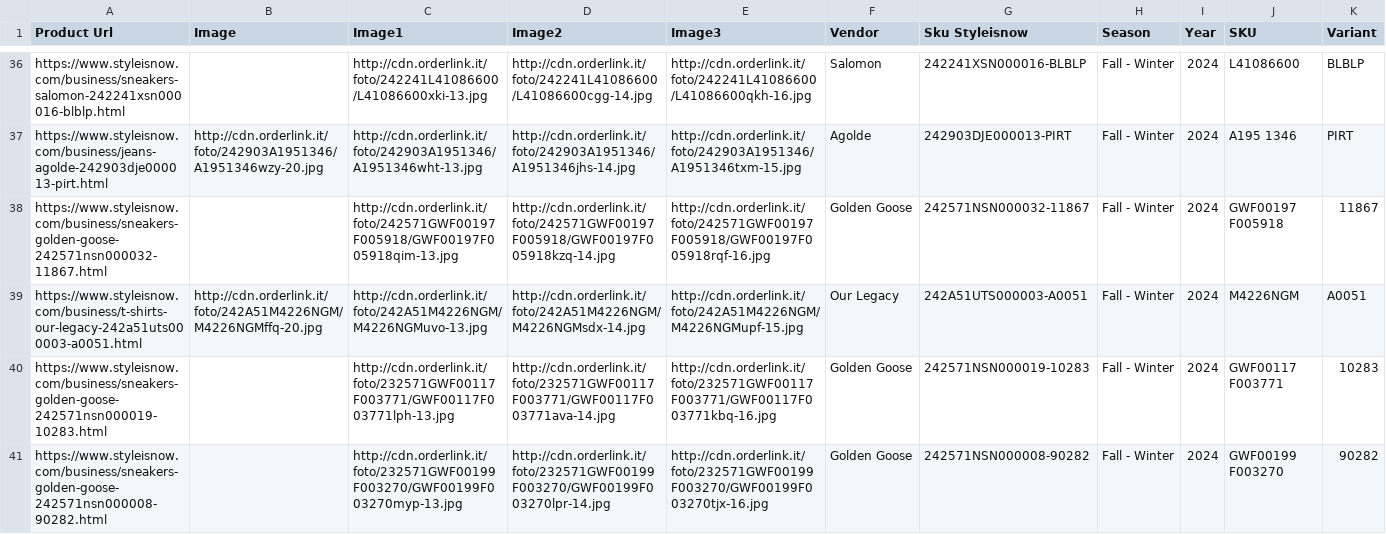
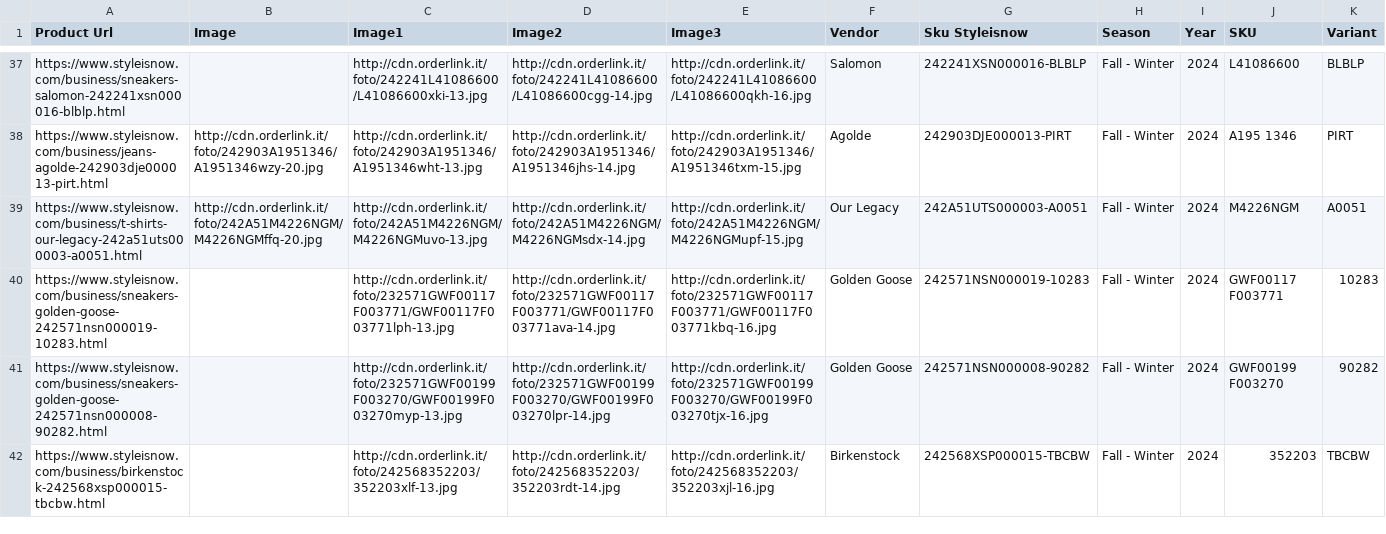
Before and after one commit to dissagaliyeva/shopify_ikonic_update, a CSV file: updated_other.csv, drawn as a sheet; only a part is shown, gaps mark what is left out; the shorter side is filled out with more unchanged rows; removed rows and columns are numbered as before the commit, all else as after; rows hold the shown columns only; the diff covers the shown part only; the diff names each change by its address in the sheet, - before the commit and + after, or states it on an @@ line.

```diff
--- a/updated_other.csv
+++ b/updated_other.csv
-row 38: https://www.styleisnow.com/business/sneakers-golden-goose-242571nsn000032-11867.html |  | http://cdn.orderlink.it/foto/242571GWF00197F005918/GWF00197F005918qim-13.jpg | http://cdn.orderlink.it/foto/242571GWF00197F005918/GWF00197F005918kzq-14.jpg | http://cdn.orderlink.it/foto/242571GWF00197F005918/GWF00197F005918rqf-16.jpg | Golden Goose | 242571NSN000032-11867 | Fall - Winter | 2024 | GWF00197 F005918 | 11867
```
Also changed, not shown: 1 added row and 1 removed row elsewhere in this file, updated_bags.csv.
